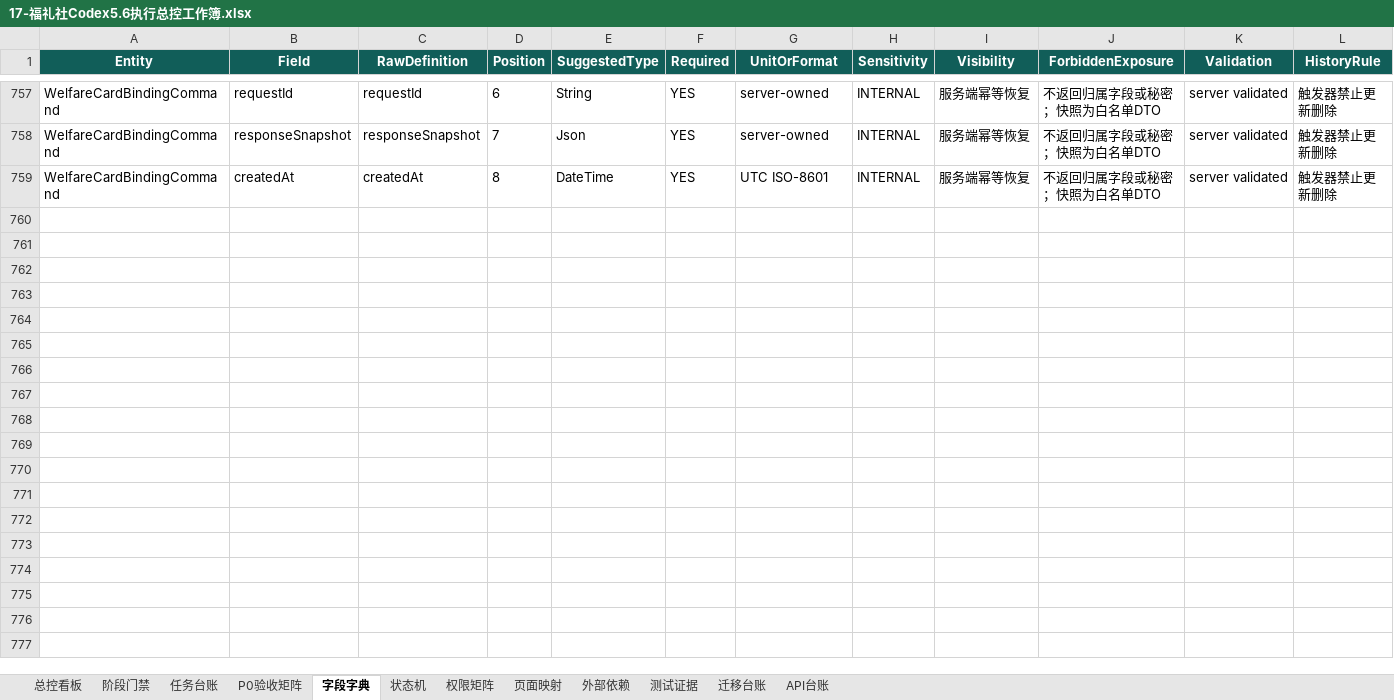
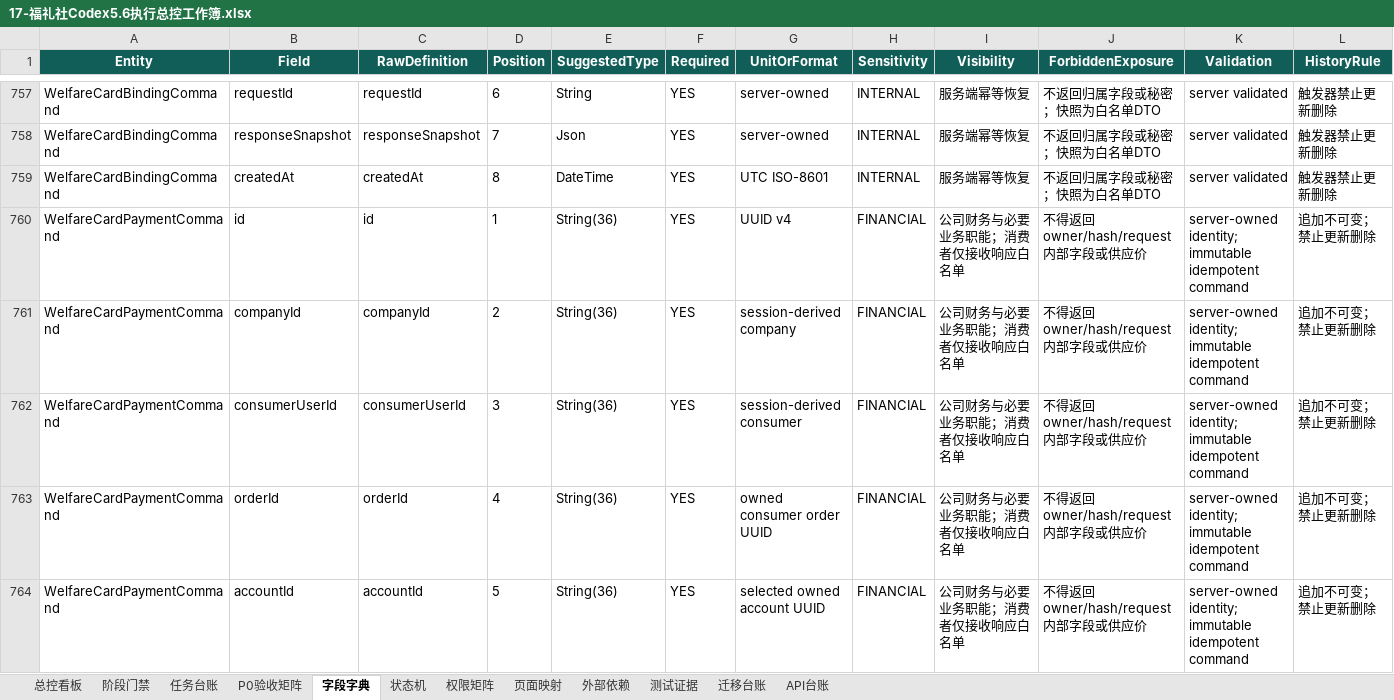
Before and after one commit to EasyStep-lee/flt1, an Excel workbook: 福礼社Codex5.6开发执行包V1.1/17-福礼社Codex5.6执行总控工作簿.xlsx, sheet 字段字典, drawn as a sheet; only a part is shown, gaps mark what is left out; values as stored, in another font and other column widths than the file's, no borders; conditional formats and table styles not drawn; rows hold the shown columns only; the diff covers the shown part only; the diff names each change by its address in the sheet, - before the commit and + after, or states it on an @@ line.

Commit message:
feat(m3): add full welfare card payment

```diff
--- a/福礼社Codex5.6开发执行包V1.1/17-福礼社Codex5.6执行总控工作簿.xlsx (sheet 字段字典)
+++ b/福礼社Codex5.6开发执行包V1.1/17-福礼社Codex5.6执行总控工作簿.xlsx (sheet 字段字典)
+row 760: WelfareCardPaymentCommand | id | id | 1 | String(36) | YES | UUID v4 | FINANCIAL | 公司财务与必要业务职能；消费者仅接收响应白名单 | 不得返回owner/hash/request内部字段或供应价 | server-owned identity; immutable idempotent command | 追加不可变；禁止更新删除
+row 761: WelfareCardPaymentCommand | companyId | companyId | 2 | String(36) | YES | session-derived company | FINANCIAL | 公司财务与必要业务职能；消费者仅接收响应白名单 | 不得返回owner/hash/request内部字段或供应价 | server-owned identity; immutable idempotent command | 追加不可变；禁止更新删除
+row 762: WelfareCardPaymentCommand | consumerUserId | consumerUserId | 3 | String(36) | YES | session-derived consumer | FINANCIAL | 公司财务与必要业务职能；消费者仅接收响应白名单 | 不得返回owner/hash/request内部字段或供应价 | server-owned identity; immutable idempotent command | 追加不可变；禁止更新删除
+row 763: WelfareCardPaymentCommand | orderId | orderId | 4 | String(36) | YES | owned consumer order UUID | FINANCIAL | 公司财务与必要业务职能；消费者仅接收响应白名单 | 不得返回owner/hash/request内部字段或供应价 | server-owned identity; immutable idempotent command | 追加不可变；禁止更新删除
+row 764: WelfareCardPaymentCommand | accountId | accountId | 5 | String(36) | YES | selected owned account UUID | FINANCIAL | 公司财务与必要业务职能；消费者仅接收响应白名单 | 不得返回owner/hash/request内部字段或供应价 | server-owned identity; immutable idempotent command | 追加不可变；禁止更新删除
```
Also changed, not shown: 5 added rows and 99 edited cells elsewhere in this sheet, sheet API台账, sheet 任务台账, sheet 测试证据, sheet P0验收矩阵, sheet 迁移台账, sheet 总控看板, 4 more sheets, 42 other files.
